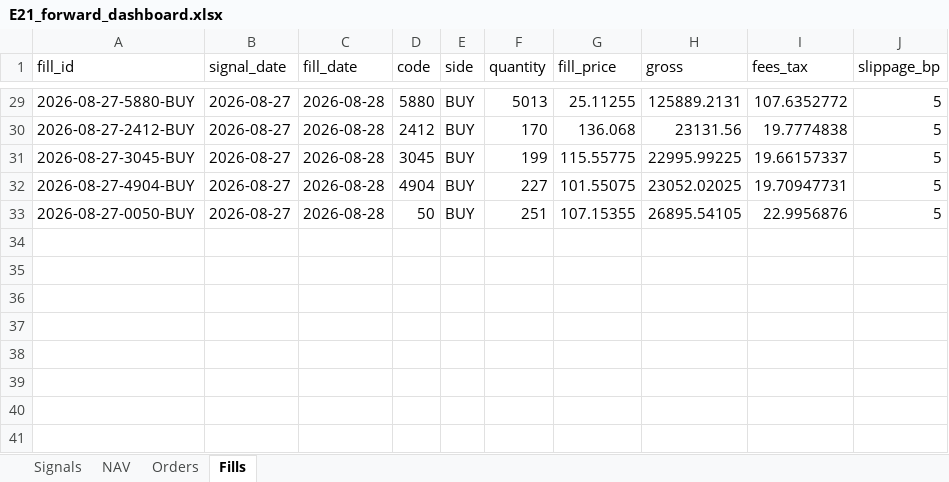
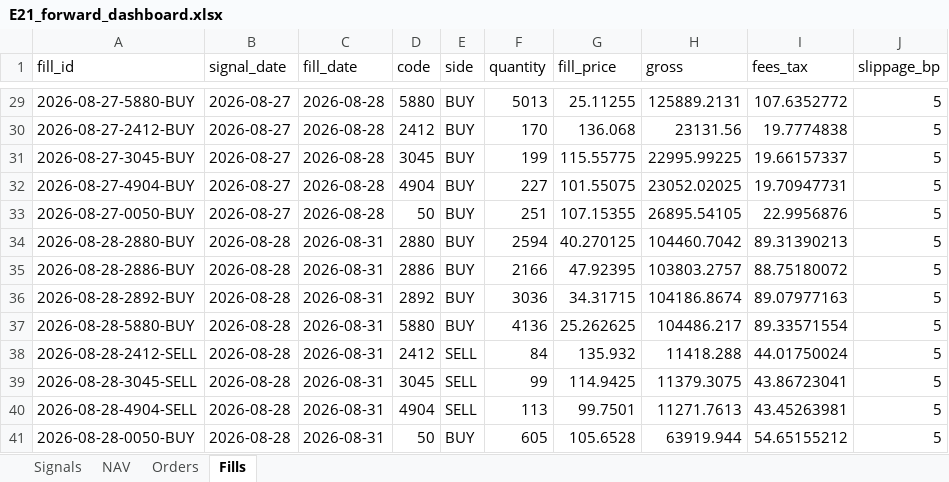
Before and after one commit to megasoma12002/v412d-data-bridge, an Excel workbook: forward/e21/E21_forward_dashboard.xlsx, sheet Fills, drawn as a sheet; only a part is shown, gaps mark what is left out; values as stored, in another font and other column widths than the file's, no borders; the diff names each change by its address in the sheet, - before the commit and + after, or states it on an @@ line.

```diff
--- a/forward/e21/E21_forward_dashboard.xlsx (sheet Fills)
+++ b/forward/e21/E21_forward_dashboard.xlsx (sheet Fills)
+row 34: 2026-08-28-2880-BUY | 2026-08-28 | 2026-08-31 | 2880 | BUY | 2594 | 40.270125 | 104460.7042 | 89.31390213 | 5
+row 35: 2026-08-28-2886-BUY | 2026-08-28 | 2026-08-31 | 2886 | BUY | 2166 | 47.92395 | 103803.2757 | 88.75180072 | 5
+row 36: 2026-08-28-2892-BUY | 2026-08-28 | 2026-08-31 | 2892 | BUY | 3036 | 34.31715 | 104186.8674 | 89.07977163 | 5
+row 37: 2026-08-28-5880-BUY | 2026-08-28 | 2026-08-31 | 5880 | BUY | 4136 | 25.262625 | 104486.217 | 89.33571554 | 5
+row 38: 2026-08-28-2412-SELL | 2026-08-28 | 2026-08-31 | 2412 | SELL | 84 | 135.932 | 11418.288 | 44.01750024 | 5
+row 39: 2026-08-28-3045-SELL | 2026-08-28 | 2026-08-31 | 3045 | SELL | 99 | 114.9425 | 11379.3075 | 43.86723041 | 5
+row 40: 2026-08-28-4904-SELL | 2026-08-28 | 2026-08-31 | 4904 | SELL | 113 | 99.7501 | 11271.7613 | 43.45263981 | 5
+row 41: 2026-08-28-0050-BUY | 2026-08-28 | 2026-08-31 | 50 | BUY | 605 | 105.6528 | 63919.944 | 54.65155212 | 5
```
Also changed, not shown: sheet Orders, sheet Signals, sheet NAV, 38 other files.
